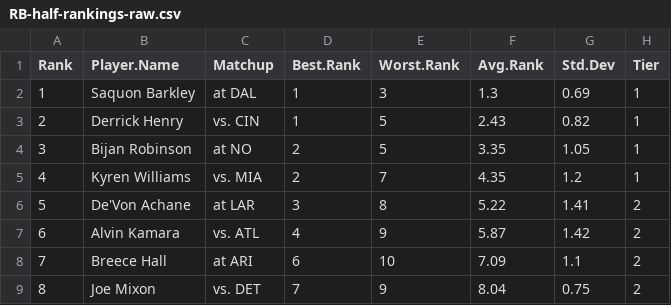
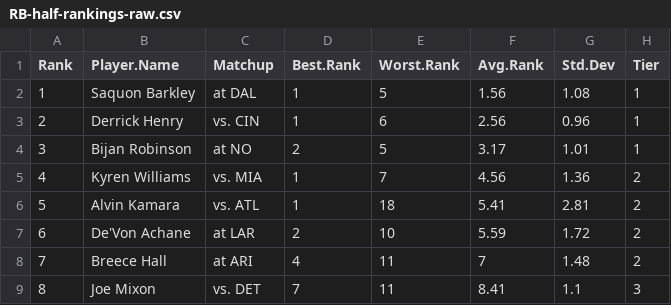
Before and after one commit to makoncline/fantasy-tiers, a CSV file: public/data/rankings/RB-half-rankings-raw.csv, drawn as a sheet; only a part is shown; the diff covers the shown part only.

```diff
--- a/public/data/rankings/RB-half-rankings-raw.csv
+++ b/public/data/rankings/RB-half-rankings-raw.csv
@@ -1,9 +1,9 @@
 "Rank","Player.Name","Matchup","Best.Rank","Worst.Rank","Avg.Rank","Std.Dev","Tier"
-1,"Saquon Barkley","at DAL",1,3,1.3,0.69,"1"
-2,"Derrick Henry","vs. CIN",1,5,2.43,0.82,"1"
-3,"Bijan Robinson","at NO",2,5,3.35,1.05,"1"
-4,"Kyren Williams","vs. MIA",2,7,4.35,1.2,"1"
-5,"De'Von Achane","at LAR",3,8,5.22,1.41,"2"
-6,"Alvin Kamara","vs. ATL",4,9,5.87,1.42,"2"
-7,"Breece Hall","at ARI",6,10,7.09,1.1,"2"
-8,"Joe Mixon","vs. DET",7,9,8.04,0.75,"2"
+1,"Saquon Barkley","at DAL",1,5,1.56,1.08,"1"
+2,"Derrick Henry","vs. CIN",1,6,2.56,0.96,"1"
+3,"Bijan Robinson","at NO",2,5,3.17,1.01,"1"
+4,"Kyren Williams","vs. MIA",1,7,4.56,1.36,"2"
+5,"Alvin Kamara","vs. ATL",1,18,5.41,2.81,"2"
+6,"De'Von Achane","at LAR",2,10,5.59,1.72,"2"
+7,"Breece Hall","at ARI",4,11,7,1.48,"2"
+8,"Joe Mixon","vs. DET",7,11,8.41,1.1,"3"
```
Also changed, not shown: 135 edited cells elsewhere in this file, public/data/rankings/FLEX-half-rankings-raw.csv, public/data/rankings/FLEX-ppr-rankings-raw.csv, 49 other files.
